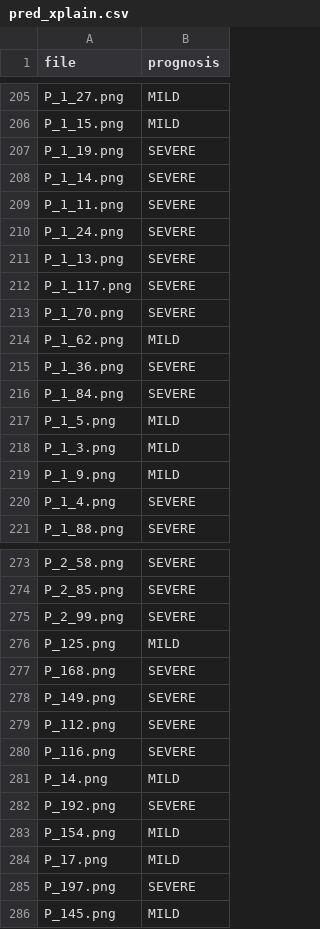
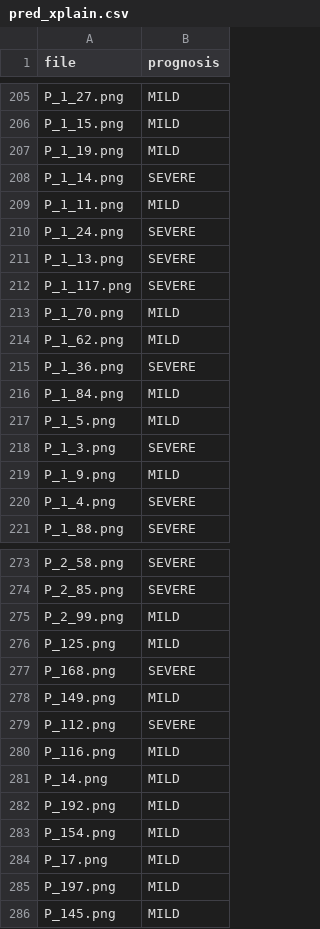
Before and after one commit to csabaiBio/ai4covid, a CSV file: pred_xplain.csv, drawn as a sheet; only a part is shown, gaps mark what is left out; the diff covers the shown part only.

```diff
--- a/pred_xplain.csv
+++ b/pred_xplain.csv
@@ -206,5 +206,5 @@ P_1_27.png,MILD
 P_1_15.png,MILD
-P_1_19.png,SEVERE
+P_1_19.png,MILD
 P_1_14.png,SEVERE
-P_1_11.png,SEVERE
+P_1_11.png,MILD
 P_1_24.png,SEVERE
@@ -212,8 +212,8 @@ P_1_13.png,SEVERE
 P_1_117.png,SEVERE
-P_1_70.png,SEVERE
+P_1_70.png,MILD
 P_1_62.png,MILD
 P_1_36.png,SEVERE
-P_1_84.png,SEVERE
+P_1_84.png,MILD
 P_1_5.png,MILD
-P_1_3.png,MILD
+P_1_3.png,SEVERE
 P_1_9.png,MILD
@@ -274,13 +274,13 @@ P_2_58.png,SEVERE
 P_2_85.png,SEVERE
-P_2_99.png,SEVERE
+P_2_99.png,MILD
 P_125.png,MILD
 P_168.png,SEVERE
-P_149.png,SEVERE
+P_149.png,MILD
 P_112.png,SEVERE
-P_116.png,SEVERE
+P_116.png,MILD
 P_14.png,MILD
-P_192.png,SEVERE
+P_192.png,MILD
 P_154.png,MILD
 P_17.png,MILD
-P_197.png,SEVERE
+P_197.png,MILD
 P_145.png,MILD
```
Also changed, not shown: 141 edited cells elsewhere in this file, 11 other files.
